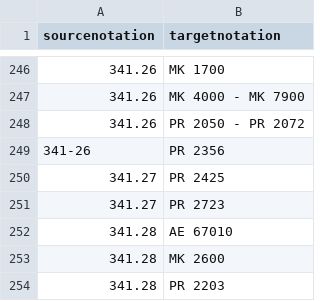
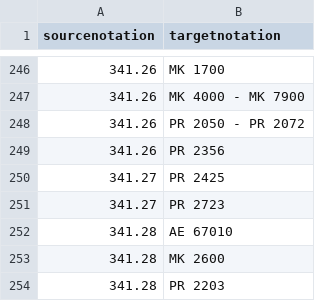
Before and after one commit to gbv/cocoda-mappings, a CSV file: csv/ddc_rvk_recht.csv, drawn as a sheet; only a part is shown, gaps mark what is left out.

```diff
--- a/csv/ddc_rvk_recht.csv
+++ b/csv/ddc_rvk_recht.csv
@@ -248,3 +248,3 @@ sourcenotation;targetnotation
 341.26; PR 2050 - PR 2072
-341-26                  ; PR 2356
+341.26; PR 2356
 341.27; PR 2425
```
Also changed, not shown: csv/ddc_bk_1000.csv, csv/ddc_bk_chem.csv, 7 other files.
